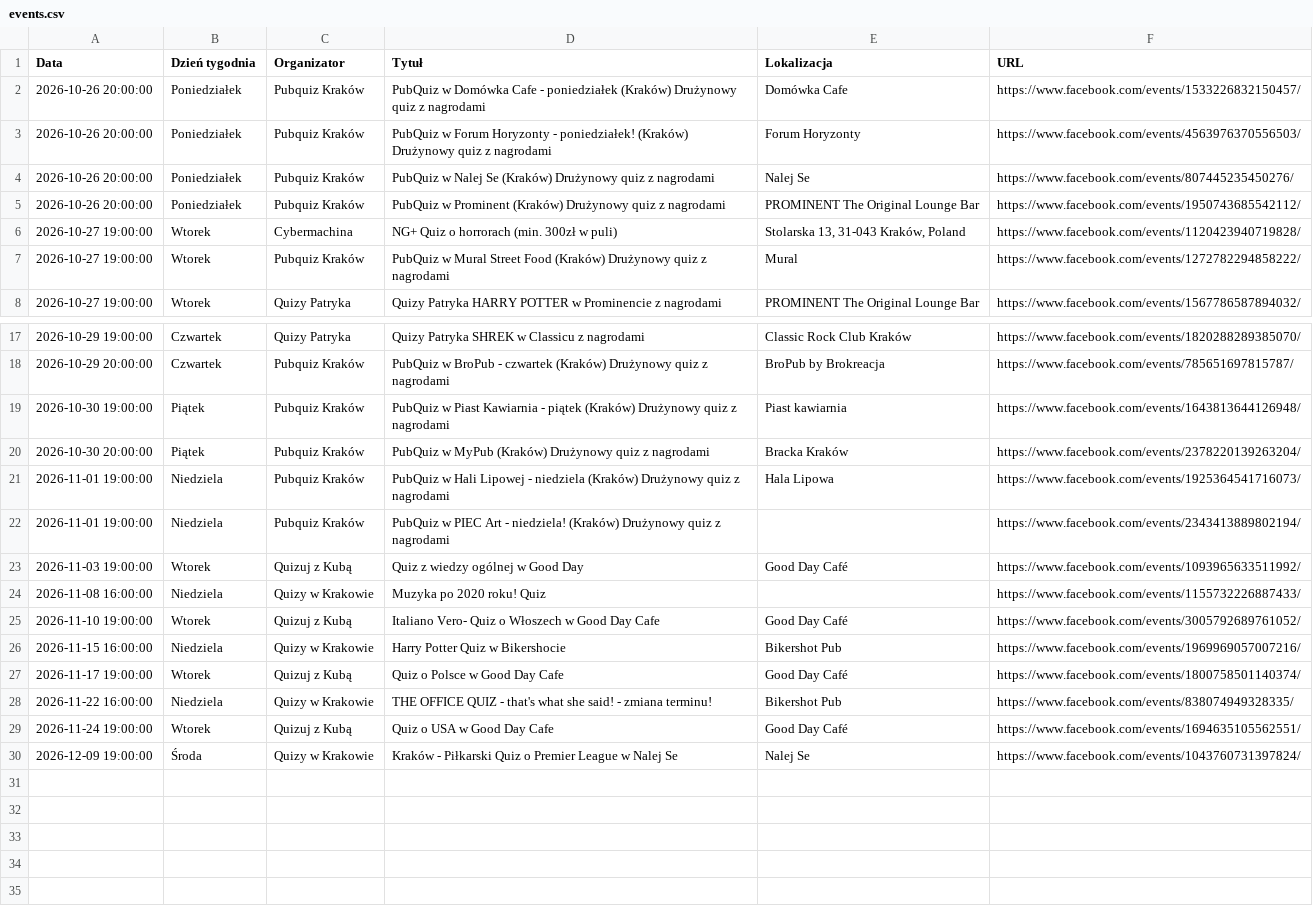
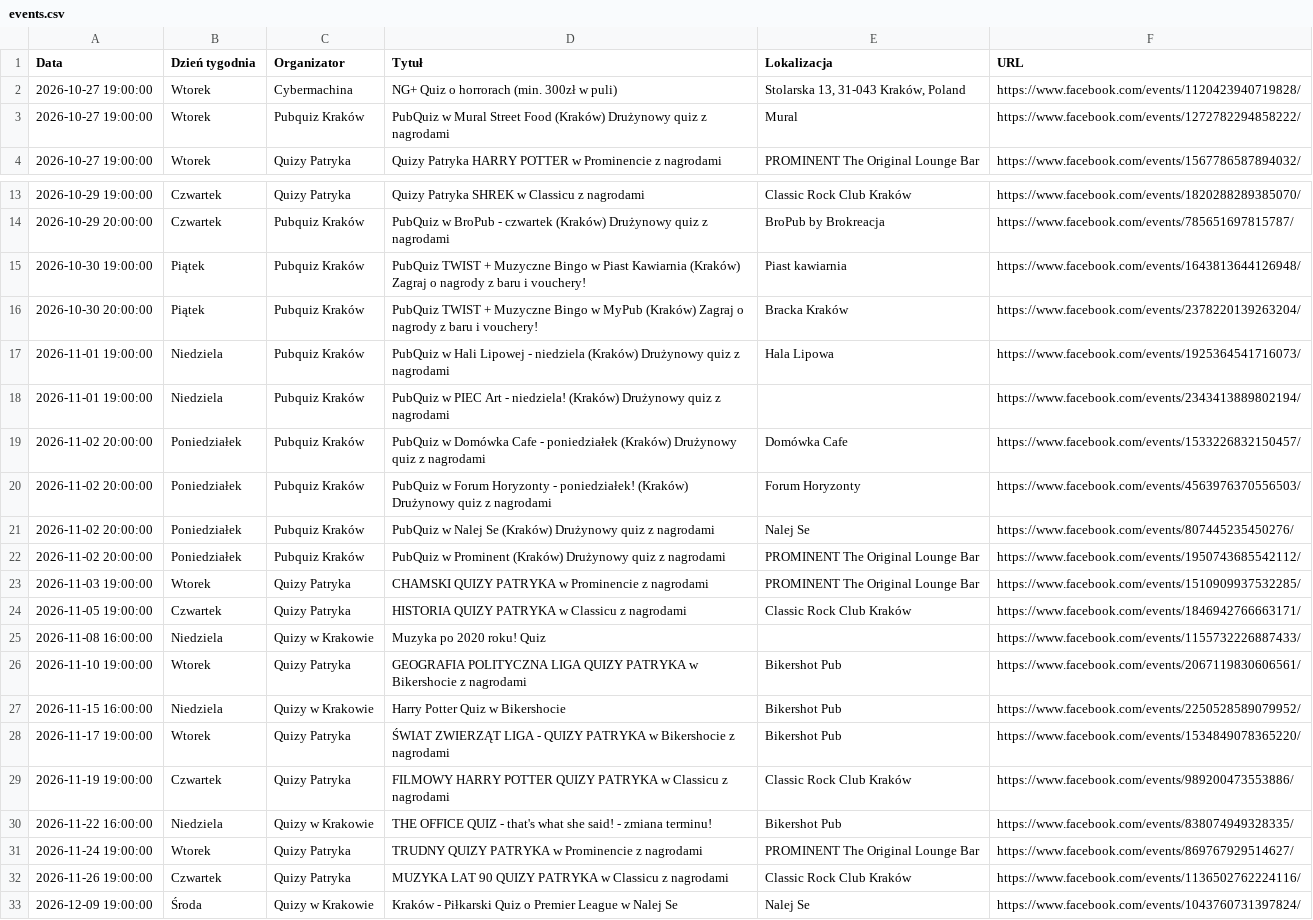
Before and after one commit to jwnuk/quiz_finder, a CSV file: events.csv, drawn as a sheet; only a part is shown, gaps mark what is left out.

```diff
--- a/events.csv
+++ b/events.csv
@@ -1,6 +1,2 @@
 Data,Dzień tygodnia,Organizator,Tytuł,Lokalizacja,URL
-2026-10-26 20:00:00,Poniedziałek,Pubquiz Kraków,PubQuiz w Domówka Cafe - poniedziałek (Kraków) Drużynowy quiz z nagrodami,Domówka Cafe,https://www.facebook.com/events/1533226832150457/
-2026-10-26 20:00:00,Poniedziałek,Pubquiz Kraków,PubQuiz w Forum Horyzonty - poniedziałek! (Kraków) Drużynowy quiz z nagrodami,Forum Horyzonty,https://www.facebook.com/events/4563976370556503/
-2026-10-26 20:00:00,Poniedziałek,Pubquiz Kraków,PubQuiz w Nalej Se (Kraków) Drużynowy quiz z nagrodami,Nalej Se,https://www.facebook.com/events/807445235450276/
-2026-10-26 20:00:00,Poniedziałek,Pubquiz Kraków,PubQuiz w Prominent (Kraków) Drużynowy quiz z nagrodami,PROMINENT The Original Lounge Bar,https://www.facebook.com/events/1950743685542112/
 2026-10-27 19:00:00,Wtorek,Cybermachina,NG+ Quiz o horrorach (min. 300zł w puli),"Stolarska 13, 31-043 Kraków, Poland",https://www.facebook.com/events/1120423940719828/
@@ -18,13 +14,20 @@ Data,Dzień tygodnia,Organizator,Tytuł,Lokalizacja,URL
 2026-10-29 20:00:00,Czwartek,Pubquiz Kraków,PubQuiz w BroPub - czwartek (Kraków) Drużynowy quiz z nagrodami,BroPub by Brokreacja,https://www.facebook.com/events/785651697815787/
-2026-10-30 19:00:00,Piątek,Pubquiz Kraków,PubQuiz w Piast Kawiarnia - piątek (Kraków) Drużynowy quiz z nagrodami,Piast kawiarnia,https://www.facebook.com/events/1643813644126948/
-2026-10-30 20:00:00,Piątek,Pubquiz Kraków,PubQuiz w MyPub (Kraków) Drużynowy quiz z nagrodami,Bracka Kraków,https://www.facebook.com/events/2378220139263204/
+2026-10-30 19:00:00,Piątek,Pubquiz Kraków,PubQuiz TWIST + Muzyczne Bingo w Piast Kawiarnia (Kraków) Zagraj o nagrody z baru i vouchery!,Piast kawiarnia,https://www.facebook.com/events/1643813644126948/
+2026-10-30 20:00:00,Piątek,Pubquiz Kraków,PubQuiz TWIST + Muzyczne Bingo w MyPub (Kraków) Zagraj o nagrody z baru i vouchery!,Bracka Kraków,https://www.facebook.com/events/2378220139263204/
 2026-11-01 19:00:00,Niedziela,Pubquiz Kraków,PubQuiz w Hali Lipowej - niedziela (Kraków) Drużynowy quiz z nagrodami,Hala Lipowa,https://www.facebook.com/events/1925364541716073/
 2026-11-01 19:00:00,Niedziela,Pubquiz Kraków,PubQuiz w PIEC Art - niedziela! (Kraków) Drużynowy quiz z nagrodami,,https://www.facebook.com/events/2343413889802194/
-2026-11-03 19:00:00,Wtorek,Quizuj z Kubą,Quiz z wiedzy ogólnej w Good Day,Good Day Café,https://www.facebook.com/events/1093965633511992/
+2026-11-02 20:00:00,Poniedziałek,Pubquiz Kraków,PubQuiz w Domówka Cafe - poniedziałek (Kraków) Drużynowy quiz z nagrodami,Domówka Cafe,https://www.facebook.com/events/1533226832150457/
+2026-11-02 20:00:00,Poniedziałek,Pubquiz Kraków,PubQuiz w Forum Horyzonty - poniedziałek! (Kraków) Drużynowy quiz z nagrodami,Forum Horyzonty,https://www.facebook.com/events/4563976370556503/
+2026-11-02 20:00:00,Poniedziałek,Pubquiz Kraków,PubQuiz w Nalej Se (Kraków) Drużynowy quiz z nagrodami,Nalej Se,https://www.facebook.com/events/807445235450276/
+2026-11-02 20:00:00,Poniedziałek,Pubquiz Kraków,PubQuiz w Prominent (Kraków) Drużynowy quiz z nagrodami,PROMINENT The Original Lounge Bar,https://www.facebook.com/events/1950743685542112/
+2026-11-03 19:00:00,Wtorek,Quizy Patryka,CHAMSKI QUIZY PATRYKA w Prominencie z nagrodami,PROMINENT The Original Lounge Bar,https://www.facebook.com/events/1510909937532285/
+2026-11-05 19:00:00,Czwartek,Quizy Patryka,HISTORIA QUIZY PATRYKA w Classicu z nagrodami,Classic Rock Club Kraków,https://www.facebook.com/events/1846942766663171/
 2026-11-08 16:00:00,Niedziela,Quizy w Krakowie,Muzyka po 2020 roku! Quiz,,https://www.facebook.com/events/1155732226887433/
-2026-11-10 19:00:00,Wtorek,Quizuj z Kubą,Italiano Vero- Quiz o Włoszech w Good Day Cafe,Good Day Café,https://www.facebook.com/events/3005792689761052/
-2026-11-15 16:00:00,Niedziela,Quizy w Krakowie,Harry Potter Quiz w Bikershocie,Bikershot Pub,https://www.facebook.com/events/1969969057007216/
-2026-11-17 19:00:00,Wtorek,Quizuj z Kubą,Quiz o Polsce w Good Day Cafe,Good Day Café,https://www.facebook.com/events/1800758501140374/
+2026-11-10 19:00:00,Wtorek,Quizy Patryka,GEOGRAFIA POLITYCZNA LIGA QUIZY PATRYKA w Bikershocie z nagrodami,Bikershot Pub,https://www.facebook.com/events/2067119830606561/
+2026-11-15 16:00:00,Niedziela,Quizy w Krakowie,Harry Potter Quiz w Bikershocie,Bikershot Pub,https://www.facebook.com/events/2250528589079952/
+2026-11-17 19:00:00,Wtorek,Quizy Patryka,ŚWIAT ZWIERZĄT LIGA - QUIZY PATRYKA w Bikershocie z nagrodami,Bikershot Pub,https://www.facebook.com/events/1534849078365220/
+2026-11-19 19:00:00,Czwartek,Quizy Patryka,FILMOWY HARRY POTTER QUIZY PATRYKA w Classicu z nagrodami,Classic Rock Club Kraków,https://www.facebook.com/events/989200473553886/
 2026-11-22 16:00:00,Niedziela,Quizy w Krakowie,THE OFFICE QUIZ - that's what she said! - zmiana terminu!,Bikershot Pub,https://www.facebook.com/events/838074949328335/
-2026-11-24 19:00:00,Wtorek,Quizuj z Kubą,Quiz o USA w Good Day Cafe,Good Day Café,https://www.facebook.com/events/1694635105562551/
+2026-11-24 19:00:00,Wtorek,Quizy Patryka,TRUDNY QUIZY PATRYKA w Prominencie z nagrodami,PROMINENT The Original Lounge Bar,https://www.facebook.com/events/869767929514627/
+2026-11-26 19:00:00,Czwartek,Quizy Patryka,MUZYKA LAT 90 QUIZY PATRYKA w Classicu z nagrodami,Classic Rock Club Kraków,https://www.facebook.com/events/1136502762224116/
 2026-12-09 19:00:00,Środa,Quizy w Krakowie,Kraków - Piłkarski Quiz o Premier League w Nalej Se,Nalej Se,https://www.facebook.com/events/1043760731397824/
```
